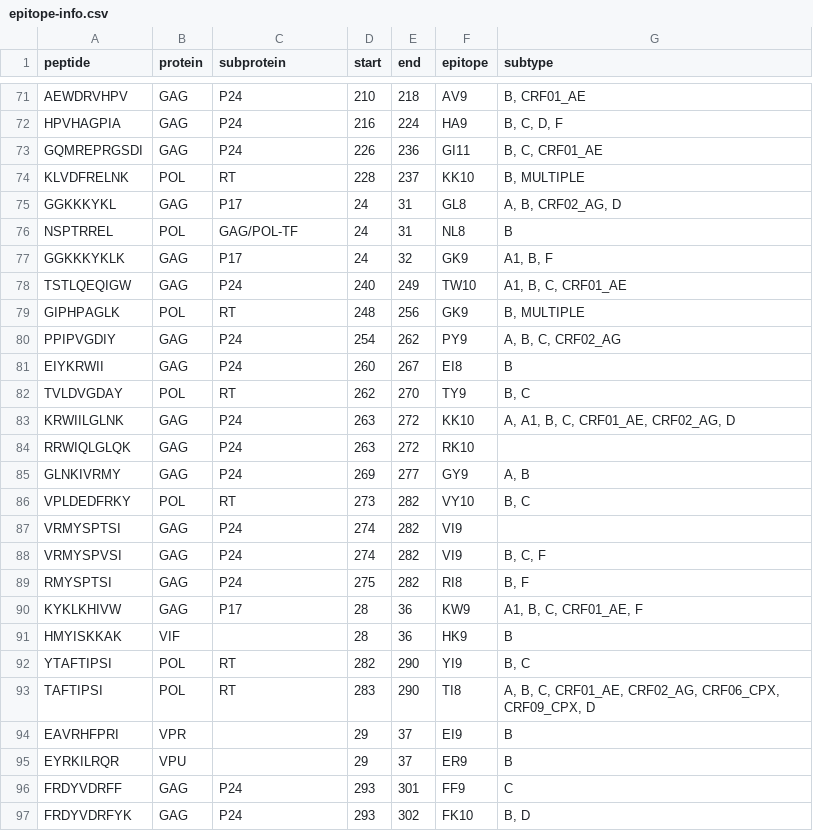
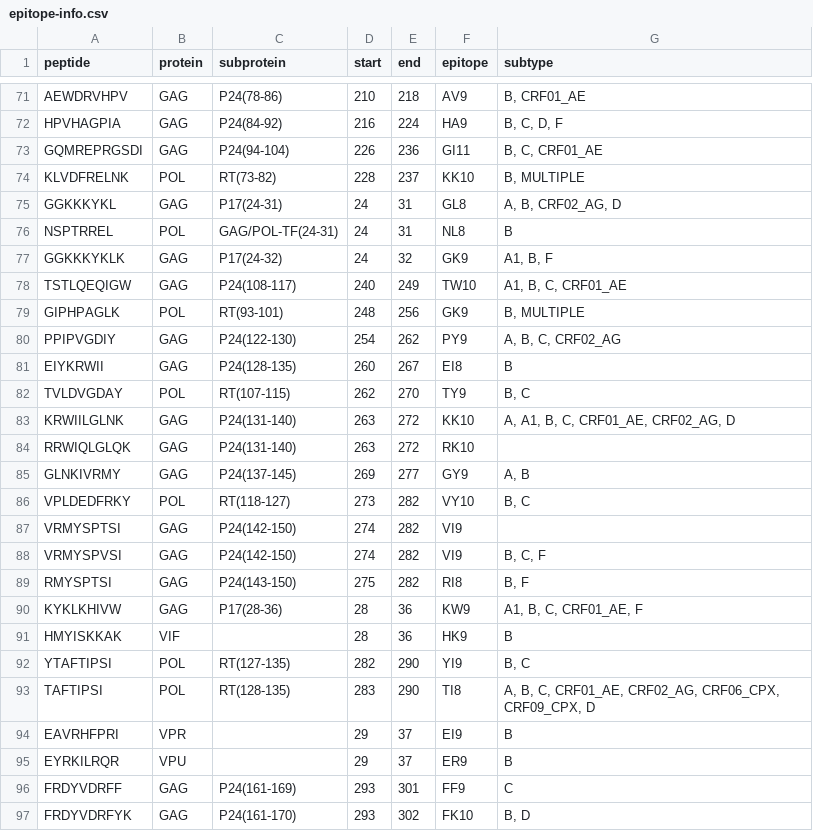
Before and after one commit to immunityproject/pySE, a CSV file: data/epitopes/epitope-info.csv, drawn as a sheet; only a part is shown, gaps mark what is left out; the diff covers the shown part only; the diff names each change by its address in the sheet, - before the commit and + after, or states it on an @@ line.

```diff
--- a/data/epitopes/epitope-info.csv
+++ b/data/epitopes/epitope-info.csv
-C71 (subprotein): P24
+C71 (subprotein): P24(78-86)
-C72 (subprotein): P24
+C72 (subprotein): P24(84-92)
-C73 (subprotein): P24
+C73 (subprotein): P24(94-104)
-C74 (subprotein): RT
+C74 (subprotein): RT(73-82)
-C75 (subprotein): P17
+C75 (subprotein): P17(24-31)
-C76 (subprotein): GAG/POL-TF
+C76 (subprotein): GAG/POL-TF(24-31)
-C77 (subprotein): P17
+C77 (subprotein): P17(24-32)
-C78 (subprotein): P24
+C78 (subprotein): P24(108-117)
-C79 (subprotein): RT
+C79 (subprotein): RT(93-101)
-C80 (subprotein): P24
+C80 (subprotein): P24(122-130)
-C81 (subprotein): P24
+C81 (subprotein): P24(128-135)
-C82 (subprotein): RT
+C82 (subprotein): RT(107-115)
-C83:C84 (subprotein): P24
+C83:C84 (subprotein): P24(131-140)
-C85 (subprotein): P24
+C85 (subprotein): P24(137-145)
-C86 (subprotein): RT
+C86 (subprotein): RT(118-127)
-C87:C88 (subprotein): P24
+C87:C88 (subprotein): P24(142-150)
-C89 (subprotein): P24
+C89 (subprotein): P24(143-150)
-C90 (subprotein): P17
+C90 (subprotein): P17(28-36)
-C92 (subprotein): RT
+C92 (subprotein): RT(127-135)
-C93 (subprotein): RT
+C93 (subprotein): RT(128-135)
-C96 (subprotein): P24
+C96 (subprotein): P24(161-169)
-C97 (subprotein): P24
+C97 (subprotein): P24(161-170)
```
Also changed, not shown: 162 edited cells elsewhere in this file, 2 other files.
